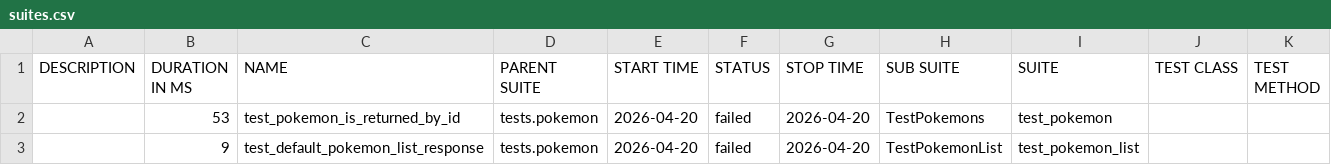
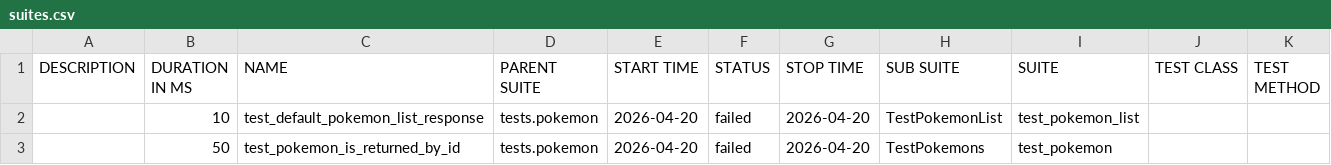
Before and after one commit to mahveenya/pokemon-api-backend-qa, a CSV file: data/suites.csv, drawn as a sheet.

```diff
--- a/data/suites.csv
+++ b/data/suites.csv
@@ -1,3 +1,3 @@
 "DESCRIPTION","DURATION IN MS","NAME","PARENT SUITE","START TIME","STATUS","STOP TIME","SUB SUITE","SUITE","TEST CLASS","TEST METHOD"
-"","53","test_pokemon_is_returned_by_id","tests.pokemon","2026-04-20","failed","2026-04-20","TestPokemons","test_pokemon","",""
-"","9","test_default_pokemon_list_response","tests.pokemon","2026-04-20","failed","2026-04-20","TestPokemonList","test_pokemon_list","",""
+"","10","test_default_pokemon_list_response","tests.pokemon","2026-04-20","failed","2026-04-20","TestPokemonList","test_pokemon_list","",""
+"","50","test_pokemon_is_returned_by_id","tests.pokemon","2026-04-20","failed","2026-04-20","TestPokemons","test_pokemon","",""
```
Also changed, not shown: 17 other files.
